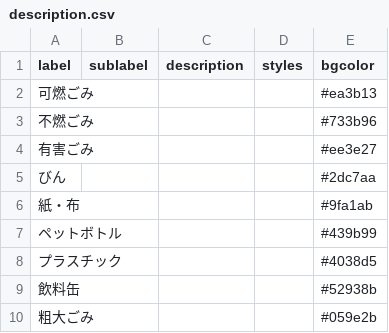
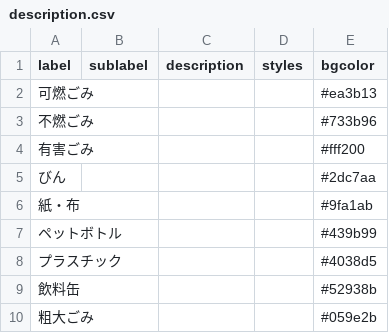
Before and after one commit to TatsuakiS/5374, a CSV file: data/description.csv, drawn as a sheet.

Commit message:
Update description.csv

```diff
--- a/data/description.csv
+++ b/data/description.csv
@@ -3,3 +3,3 @@ label,sublabel,description,styles,bgcolor
 不燃ごみ,,,,#733b96
-有害ごみ,,,,#ee3e27
+有害ごみ,,,,#fff200
 びん,,,,#2dc7aa
```
